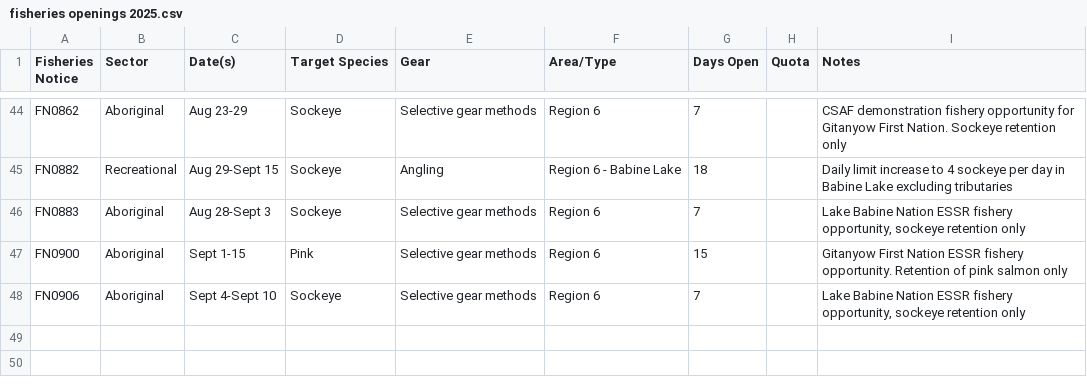
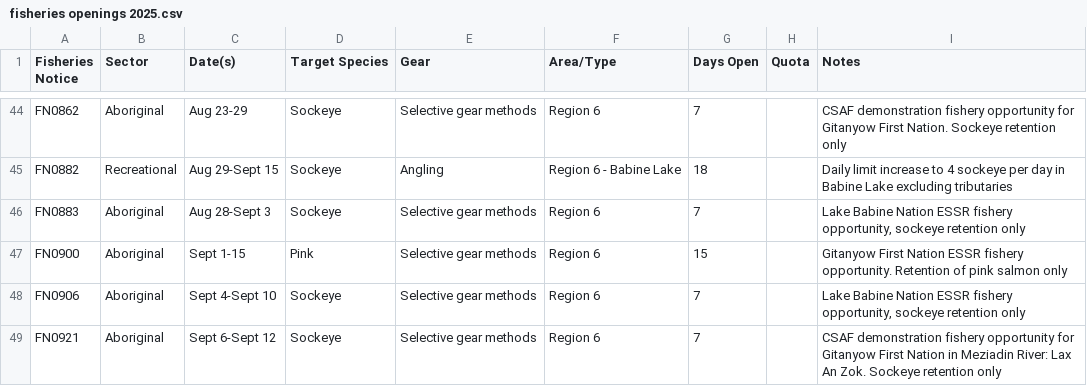
Before and after one commit to Coastland-Research/skeena-salmon-inseason-updates, a CSV file: data/current_year/fisheries openings 2025.csv, drawn as a sheet; only a part is shown, gaps mark what is left out.

Commit message:
cleanup repo and add 9/6 fishery opening

```diff
--- a/data/current_year/fisheries openings 2025.csv
+++ b/data/current_year/fisheries openings 2025.csv
@@ -50 +50,2 @@ FN0900,Aboriginal,Sept 1-15,Pink,Selective gear methods,Region 6,15,,Gitanyow Fi
 FN0906,Aboriginal,Sept 4-Sept 10,Sockeye,Selective gear methods,Region 6,7,,"Lake Babine Nation ESSR fishery opportunity, sockeye retention only"
+FN0921,Aboriginal,Sept 6-Sept 12,Sockeye,Selective gear methods,Region 6,7,,CSAF demonstration fishery opportunity for Gitanyow First Nation in Meziadin River: Lax An Zok. Sockeye retention only
```
Also changed, not shown: 13 other files.
